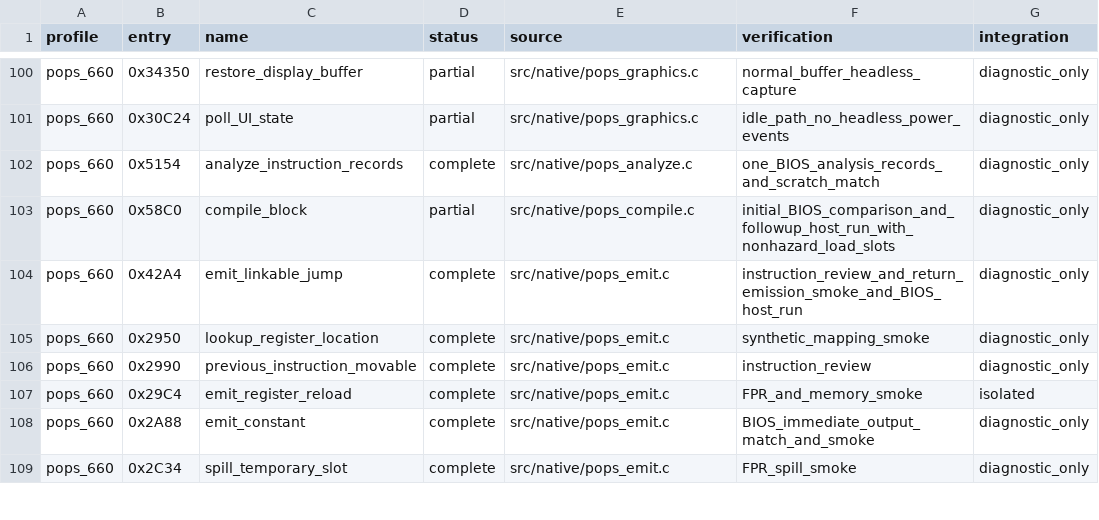
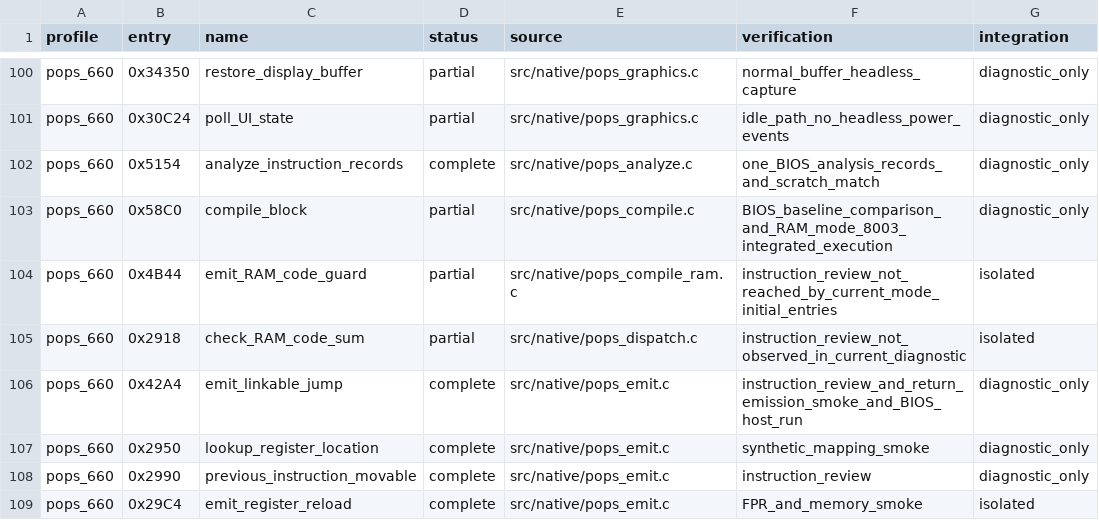
Before and after one commit to frangarcj/RePOPS, a CSV file: data/function_progress.csv, drawn as a sheet; only a part is shown, gaps mark what is left out; the shorter side is filled out with more unchanged rows.

Commit message:
feat(cpu): compile and execute RAM-derived blocks with Unicorn

```diff
--- a/data/function_progress.csv
+++ b/data/function_progress.csv
@@ -102,3 +102,5 @@ pops_660,0x30C24,poll_UI_state,partial,src/native/pops_graphics.c,idle_path_no_h
 pops_660,0x5154,analyze_instruction_records,complete,src/native/pops_analyze.c,one_BIOS_analysis_records_and_scratch_match,diagnostic_only
-pops_660,0x58C0,compile_block,partial,src/native/pops_compile.c,initial_BIOS_comparison_and_followup_host_run_with_nonhazard_load_slots,diagnostic_only
+pops_660,0x58C0,compile_block,partial,src/native/pops_compile.c,BIOS_baseline_comparison_and_RAM_mode_8003_integrated_execution,diagnostic_only
+pops_660,0x4B44,emit_RAM_code_guard,partial,src/native/pops_compile_ram.c,instruction_review_not_reached_by_current_mode_initial_entries,isolated
+pops_660,0x2918,check_RAM_code_sum,partial,src/native/pops_dispatch.c,instruction_review_not_observed_in_current_diagnostic,isolated
 pops_660,0x42A4,emit_linkable_jump,complete,src/native/pops_emit.c,instruction_review_and_return_emission_smoke_and_BIOS_host_run,diagnostic_only
```
Also changed, not shown: 8 other files.
